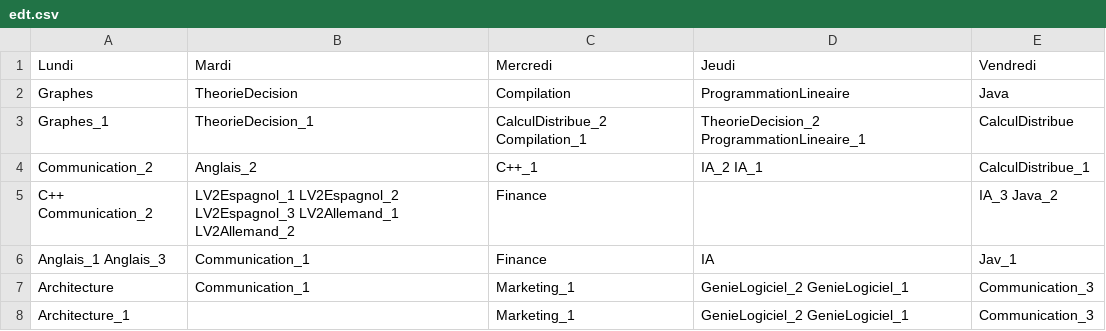
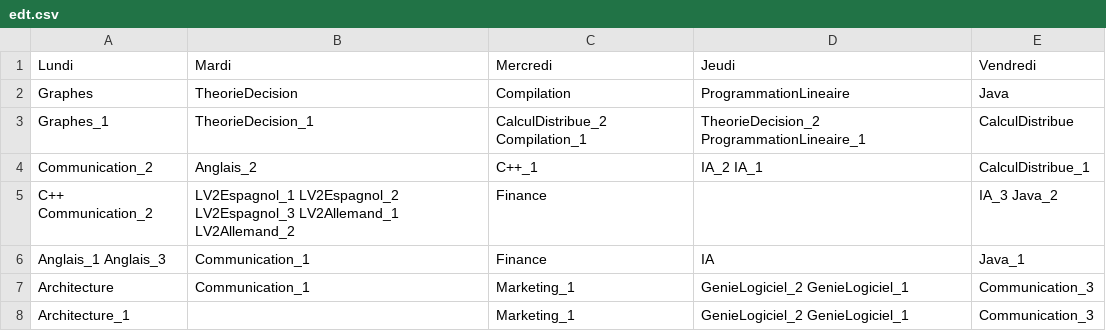
Before and after one commit to chachou92/Java-Projet, a CSV file: edt.csv, drawn as a sheet.

```diff
--- a/edt.csv
+++ b/edt.csv
@@ -5,3 +5,3 @@ Communication_2;Anglais_2;C++_1;IA_2 IA_1;CalculDistribue_1
 C++ Communication_2;LV2Espagnol_1 LV2Espagnol_2 LV2Espagnol_3 LV2Allemand_1 LV2Allemand_2;Finance;;IA_3 Java_2
-Anglais_1 Anglais_3;Communication_1;Finance;IA;Jav_1
+Anglais_1 Anglais_3;Communication_1;Finance;IA;Java_1
 Architecture;Communication_1;Marketing_1;GenieLogiciel_2 GenieLogiciel_1;Communication_3
```
Also changed, not shown: etu.csv, 2 other files.
